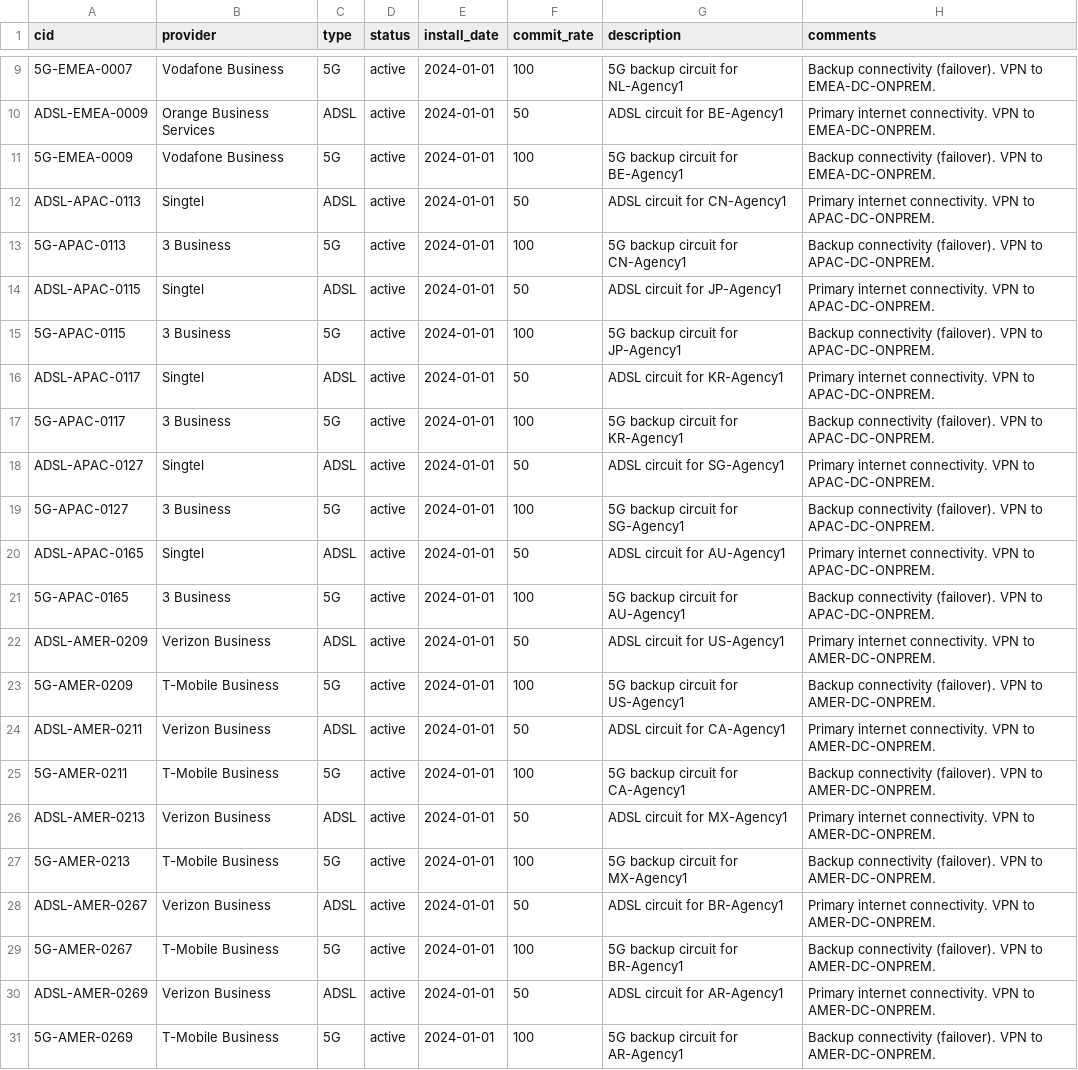
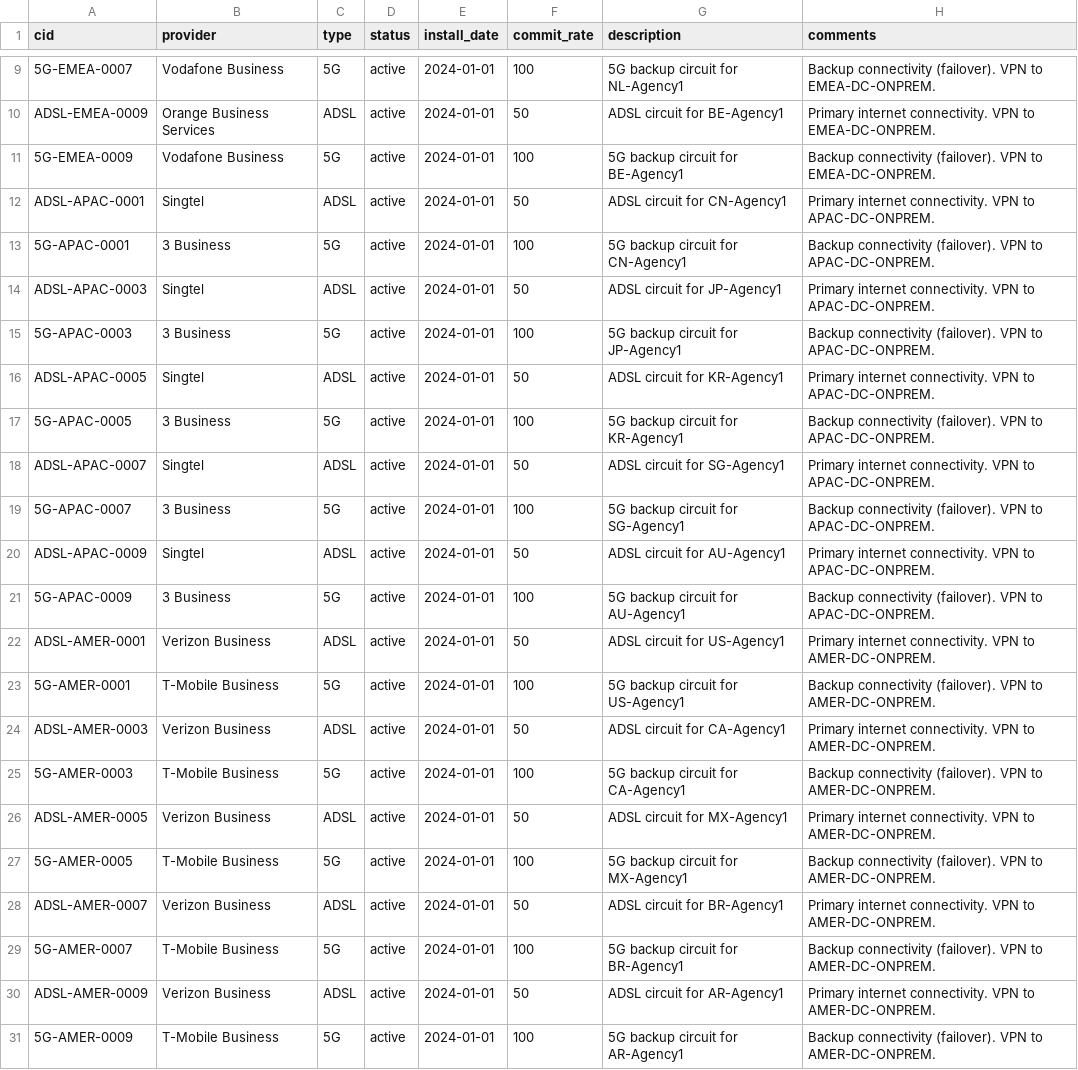
Before and after one commit to rlamini/awx_netbox_git, a CSV file: lab/agencies/netbox_agency_circuits.csv, drawn as a sheet; only a part is shown, gaps mark what is left out.

```diff
--- a/lab/agencies/netbox_agency_circuits.csv
+++ b/lab/agencies/netbox_agency_circuits.csv
@@ -11,21 +11,21 @@ ADSL-EMEA-0009,Orange Business Services,ADSL,active,2024-01-01,50,ADSL circuit f
 5G-EMEA-0009,Vodafone Business,5G,active,2024-01-01,100,5G backup circuit for BE-Agency1,Backup connectivity (failover). VPN to EMEA-DC-ONPREM.
-ADSL-APAC-0113,Singtel,ADSL,active,2024-01-01,50,ADSL circuit for CN-Agency1,Primary internet connectivity. VPN to APAC-DC-ONPREM.
-5G-APAC-0113,3 Business,5G,active,2024-01-01,100,5G backup circuit for CN-Agency1,Backup connectivity (failover). VPN to APAC-DC-ONPREM.
-ADSL-APAC-0115,Singtel,ADSL,active,2024-01-01,50,ADSL circuit for JP-Agency1,Primary internet connectivity. VPN to APAC-DC-ONPREM.
-5G-APAC-0115,3 Business,5G,active,2024-01-01,100,5G backup circuit for JP-Agency1,Backup connectivity (failover). VPN to APAC-DC-ONPREM.
-ADSL-APAC-0117,Singtel,ADSL,active,2024-01-01,50,ADSL circuit for KR-Agency1,Primary internet connectivity. VPN to APAC-DC-ONPREM.
-5G-APAC-0117,3 Business,5G,active,2024-01-01,100,5G backup circuit for KR-Agency1,Backup connectivity (failover). VPN to APAC-DC-ONPREM.
-ADSL-APAC-0127,Singtel,ADSL,active,2024-01-01,50,ADSL circuit for SG-Agency1,Primary internet connectivity. VPN to APAC-DC-ONPREM.
-5G-APAC-0127,3 Business,5G,active,2024-01-01,100,5G backup circuit for SG-Agency1,Backup connectivity (failover). VPN to APAC-DC-ONPREM.
-ADSL-APAC-0165,Singtel,ADSL,active,2024-01-01,50,ADSL circuit for AU-Agency1,Primary internet connectivity. VPN to APAC-DC-ONPREM.
-5G-APAC-0165,3 Business,5G,active,2024-01-01,100,5G backup circuit for AU-Agency1,Backup connectivity (failover). VPN to APAC-DC-ONPREM.
-ADSL-AMER-0209,Verizon Business,ADSL,active,2024-01-01,50,ADSL circuit for US-Agency1,Primary internet connectivity. VPN to AMER-DC-ONPREM.
-5G-AMER-0209,T-Mobile Business,5G,active,2024-01-01,100,5G backup circuit for US-Agency1,Backup connectivity (failover). VPN to AMER-DC-ONPREM.
-ADSL-AMER-0211,Verizon Business,ADSL,active,2024-01-01,50,ADSL circuit for CA-Agency1,Primary internet connectivity. VPN to AMER-DC-ONPREM.
-5G-AMER-0211,T-Mobile Business,5G,active,2024-01-01,100,5G backup circuit for CA-Agency1,Backup connectivity (failover). VPN to AMER-DC-ONPREM.
-ADSL-AMER-0213,Verizon Business,ADSL,active,2024-01-01,50,ADSL circuit for MX-Agency1,Primary internet connectivity. VPN to AMER-DC-ONPREM.
-5G-AMER-0213,T-Mobile Business,5G,active,2024-01-01,100,5G backup circuit for MX-Agency1,Backup connectivity (failover). VPN to AMER-DC-ONPREM.
-ADSL-AMER-0267,Verizon Business,ADSL,active,2024-01-01,50,ADSL circuit for BR-Agency1,Primary internet connectivity. VPN to AMER-DC-ONPREM.
-5G-AMER-0267,T-Mobile Business,5G,active,2024-01-01,100,5G backup circuit for BR-Agency1,Backup connectivity (failover). VPN to AMER-DC-ONPREM.
-ADSL-AMER-0269,Verizon Business,ADSL,active,2024-01-01,50,ADSL circuit for AR-Agency1,Primary internet connectivity. VPN to AMER-DC-ONPREM.
-5G-AMER-0269,T-Mobile Business,5G,active,2024-01-01,100,5G backup circuit for AR-Agency1,Backup connectivity (failover). VPN to AMER-DC-ONPREM.
+ADSL-APAC-0001,Singtel,ADSL,active,2024-01-01,50,ADSL circuit for CN-Agency1,Primary internet connectivity. VPN to APAC-DC-ONPREM.
+5G-APAC-0001,3 Business,5G,active,2024-01-01,100,5G backup circuit for CN-Agency1,Backup connectivity (failover). VPN to APAC-DC-ONPREM.
+ADSL-APAC-0003,Singtel,ADSL,active,2024-01-01,50,ADSL circuit for JP-Agency1,Primary internet connectivity. VPN to APAC-DC-ONPREM.
+5G-APAC-0003,3 Business,5G,active,2024-01-01,100,5G backup circuit for JP-Agency1,Backup connectivity (failover). VPN to APAC-DC-ONPREM.
+ADSL-APAC-0005,Singtel,ADSL,active,2024-01-01,50,ADSL circuit for KR-Agency1,Primary internet connectivity. VPN to APAC-DC-ONPREM.
+5G-APAC-0005,3 Business,5G,active,2024-01-01,100,5G backup circuit for KR-Agency1,Backup connectivity (failover). VPN to APAC-DC-ONPREM.
+ADSL-APAC-0007,Singtel,ADSL,active,2024-01-01,50,ADSL circuit for SG-Agency1,Primary internet connectivity. VPN to APAC-DC-ONPREM.
+5G-APAC-0007,3 Business,5G,active,2024-01-01,100,5G backup circuit for SG-Agency1,Backup connectivity (failover). VPN to APAC-DC-ONPREM.
+ADSL-APAC-0009,Singtel,ADSL,active,2024-01-01,50,ADSL circuit for AU-Agency1,Primary internet connectivity. VPN to APAC-DC-ONPREM.
+5G-APAC-0009,3 Business,5G,active,2024-01-01,100,5G backup circuit for AU-Agency1,Backup connectivity (failover). VPN to APAC-DC-ONPREM.
+ADSL-AMER-0001,Verizon Business,ADSL,active,2024-01-01,50,ADSL circuit for US-Agency1,Primary internet connectivity. VPN to AMER-DC-ONPREM.
+5G-AMER-0001,T-Mobile Business,5G,active,2024-01-01,100,5G backup circuit for US-Agency1,Backup connectivity (failover). VPN to AMER-DC-ONPREM.
+ADSL-AMER-0003,Verizon Business,ADSL,active,2024-01-01,50,ADSL circuit for CA-Agency1,Primary internet connectivity. VPN to AMER-DC-ONPREM.
+5G-AMER-0003,T-Mobile Business,5G,active,2024-01-01,100,5G backup circuit for CA-Agency1,Backup connectivity (failover). VPN to AMER-DC-ONPREM.
+ADSL-AMER-0005,Verizon Business,ADSL,active,2024-01-01,50,ADSL circuit for MX-Agency1,Primary internet connectivity. VPN to AMER-DC-ONPREM.
+5G-AMER-0005,T-Mobile Business,5G,active,2024-01-01,100,5G backup circuit for MX-Agency1,Backup connectivity (failover). VPN to AMER-DC-ONPREM.
+ADSL-AMER-0007,Verizon Business,ADSL,active,2024-01-01,50,ADSL circuit for BR-Agency1,Primary internet connectivity. VPN to AMER-DC-ONPREM.
+5G-AMER-0007,T-Mobile Business,5G,active,2024-01-01,100,5G backup circuit for BR-Agency1,Backup connectivity (failover). VPN to AMER-DC-ONPREM.
+ADSL-AMER-0009,Verizon Business,ADSL,active,2024-01-01,50,ADSL circuit for AR-Agency1,Primary internet connectivity. VPN to AMER-DC-ONPREM.
+5G-AMER-0009,T-Mobile Business,5G,active,2024-01-01,100,5G backup circuit for AR-Agency1,Backup connectivity (failover). VPN to AMER-DC-ONPREM.
```
